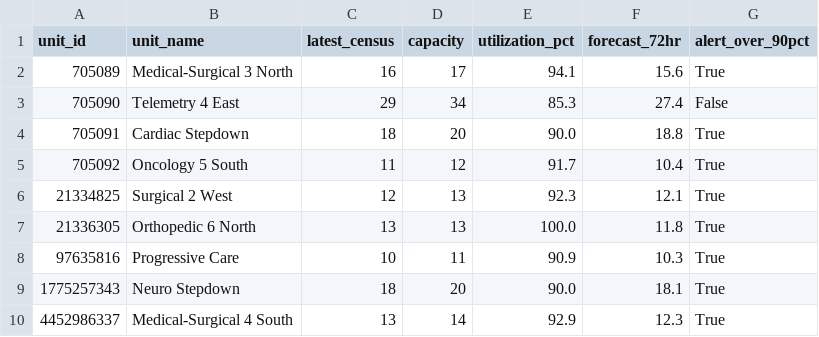
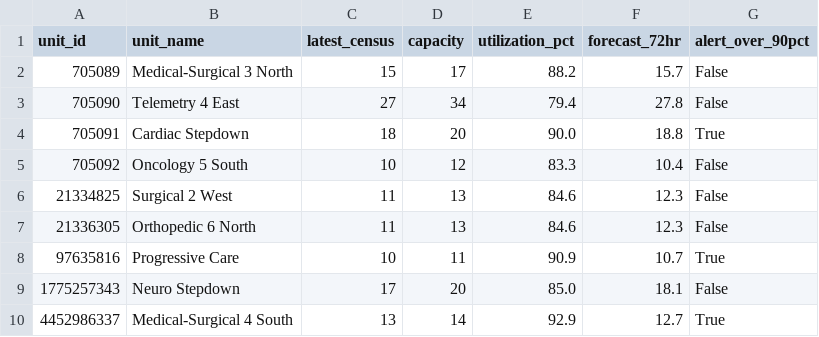
Before and after one commit to joshquigs11093/Nurse_Unit_Census_Prediction, a CSV file: outputs/tableau/executive_summary.csv, drawn as a sheet.

```diff
--- a/outputs/tableau/executive_summary.csv
+++ b/outputs/tableau/executive_summary.csv
@@ -1,10 +1,10 @@
 unit_id,unit_name,latest_census,capacity,utilization_pct,forecast_72hr,alert_over_90pct
-705089,Medical-Surgical 3 North,16,17,94.1,15.6,True
-705090,Telemetry 4 East,29,34,85.3,27.4,False
+705089,Medical-Surgical 3 North,15,17,88.2,15.7,False
+705090,Telemetry 4 East,27,34,79.4,27.8,False
 705091,Cardiac Stepdown,18,20,90.0,18.8,True
-705092,Oncology 5 South,11,12,91.7,10.4,True
-21334825,Surgical 2 West,12,13,92.3,12.1,True
-21336305,Orthopedic 6 North,13,13,100.0,11.8,True
-97635816,Progressive Care,10,11,90.9,10.3,True
-1775257343,Neuro Stepdown,18,20,90.0,18.1,True
-4452986337,Medical-Surgical 4 South,13,14,92.9,12.3,True
+705092,Oncology 5 South,10,12,83.3,10.4,False
+21334825,Surgical 2 West,11,13,84.6,12.3,False
+21336305,Orthopedic 6 North,11,13,84.6,12.3,False
+97635816,Progressive Care,10,11,90.9,10.7,True
+1775257343,Neuro Stepdown,17,20,85.0,18.1,False
+4452986337,Medical-Surgical 4 South,13,14,92.9,12.7,True
```
Also changed, not shown: outputs/tableau/forecast_predictions.csv, outputs/tableau/forecast_timeline.csv, 1 other file.
